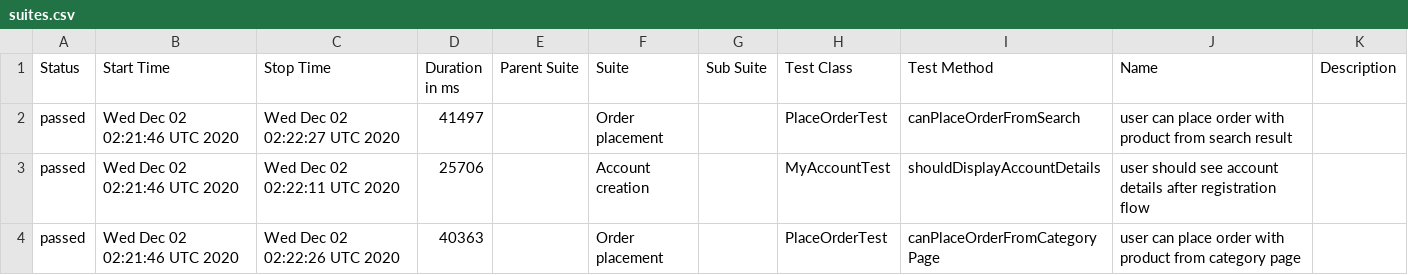
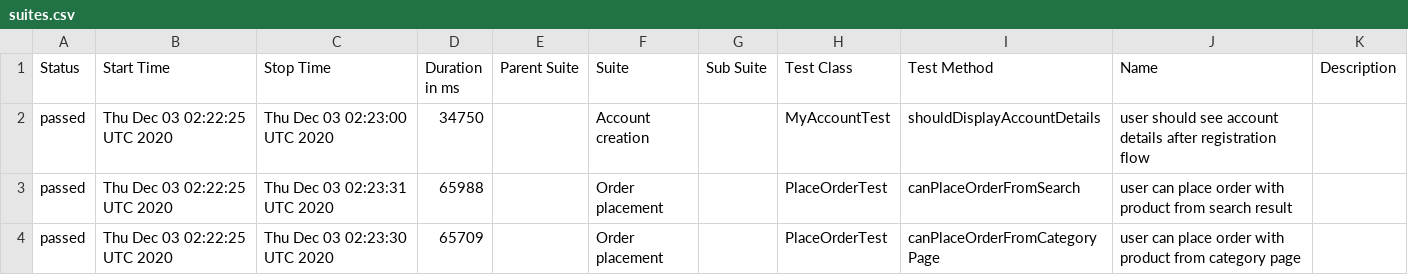
Before and after one commit to isandratskiy/automationpractice-github-actions-demo, a CSV file: data/suites.csv, drawn as a sheet.

```diff
--- a/data/suites.csv
+++ b/data/suites.csv
@@ -1,4 +1,4 @@
 "Status","Start Time","Stop Time","Duration in ms","Parent Suite","Suite","Sub Suite","Test Class","Test Method","Name","Description"
-"passed","Wed Dec 02 02:21:46 UTC 2020","Wed Dec 02 02:22:27 UTC 2020","41497","","Order placement","","PlaceOrderTest","canPlaceOrderFromSearch","user can place order with product from search result",""
-"passed","Wed Dec 02 02:21:46 UTC 2020","Wed Dec 02 02:22:11 UTC 2020","25706","","Account creation","","MyAccountTest","shouldDisplayAccountDetails","user should see account details after registration flow",""
-"passed","Wed Dec 02 02:21:46 UTC 2020","Wed Dec 02 02:22:26 UTC 2020","40363","","Order placement","","PlaceOrderTest","canPlaceOrderFromCategoryPage","user can place order with product from category page",""
+"passed","Thu Dec 03 02:22:25 UTC 2020","Thu Dec 03 02:23:00 UTC 2020","34750","","Account creation","","MyAccountTest","shouldDisplayAccountDetails","user should see account details after registration flow",""
+"passed","Thu Dec 03 02:22:25 UTC 2020","Thu Dec 03 02:23:31 UTC 2020","65988","","Order placement","","PlaceOrderTest","canPlaceOrderFromSearch","user can place order with product from search result",""
+"passed","Thu Dec 03 02:22:25 UTC 2020","Thu Dec 03 02:23:30 UTC 2020","65709","","Order placement","","PlaceOrderTest","canPlaceOrderFromCategoryPage","user can place order with product from category page",""
```
Also changed, not shown: 16 other files.
